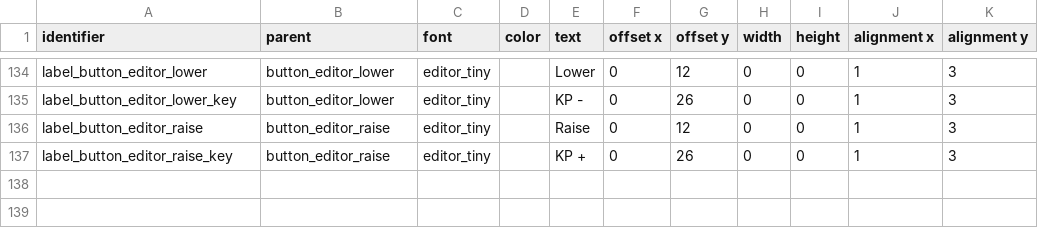
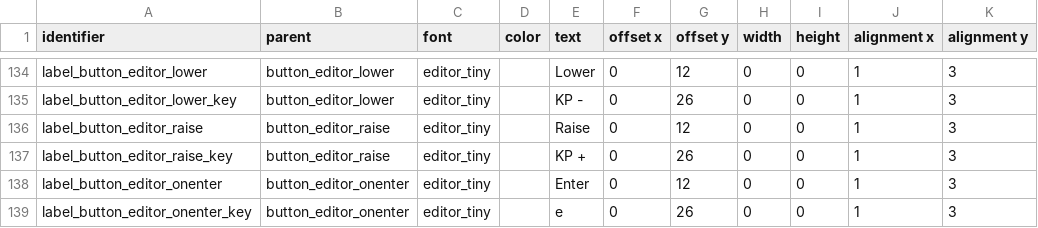
Before and after one commit to jazztickets/esdf, a TSV file: working/tables/ui/labels.tsv, drawn as a sheet; only a part is shown, gaps mark what is left out; the diff names each change by its address in the sheet, - before the commit and + after, or states it on an @@ line.

Commit message:
worked on editor zone functions

```diff
--- a/working/tables/ui/labels.tsv
+++ b/working/tables/ui/labels.tsv
+row 138: label_button_editor_onenter | button_editor_onenter | editor_tiny |  | Enter | 0 | 12 | 0 | 0 | 1 | 3
+row 139: label_button_editor_onenter_key | button_editor_onenter | editor_tiny |  | e | 0 | 26 | 0 | 0 | 1 | 3
```
Also changed, not shown: working/tables/ui/buttons.tsv, working/tables/ui/elements.tsv, 2 other files.
